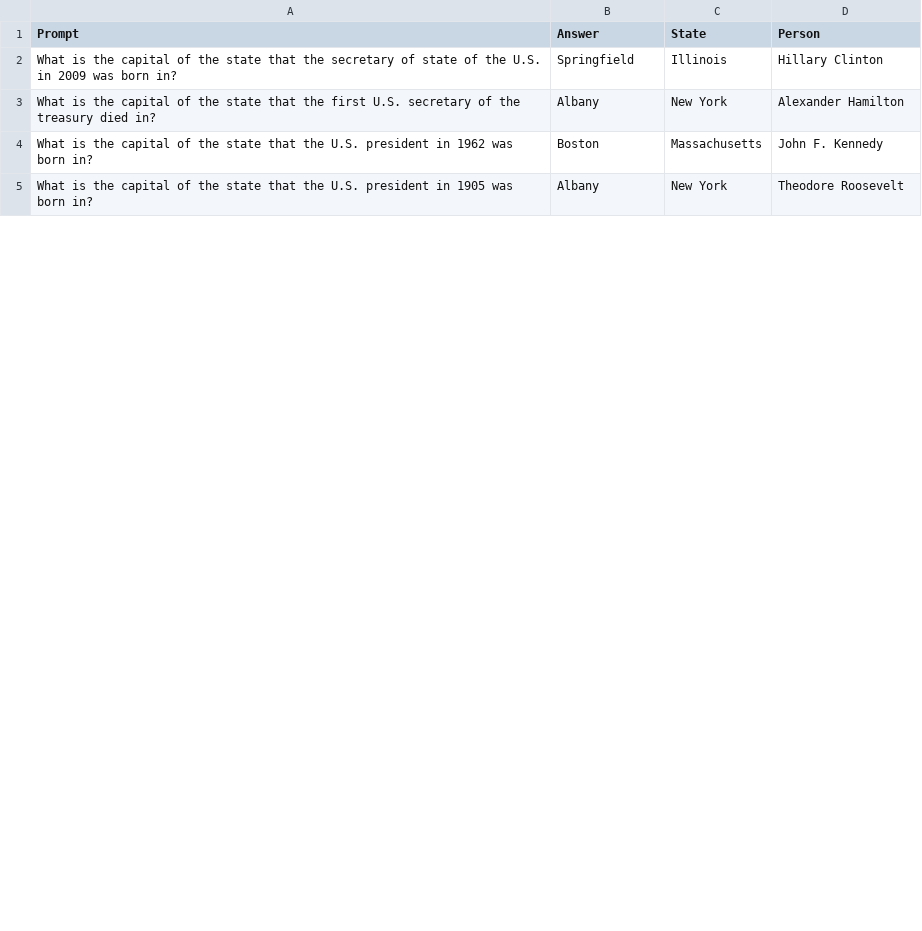
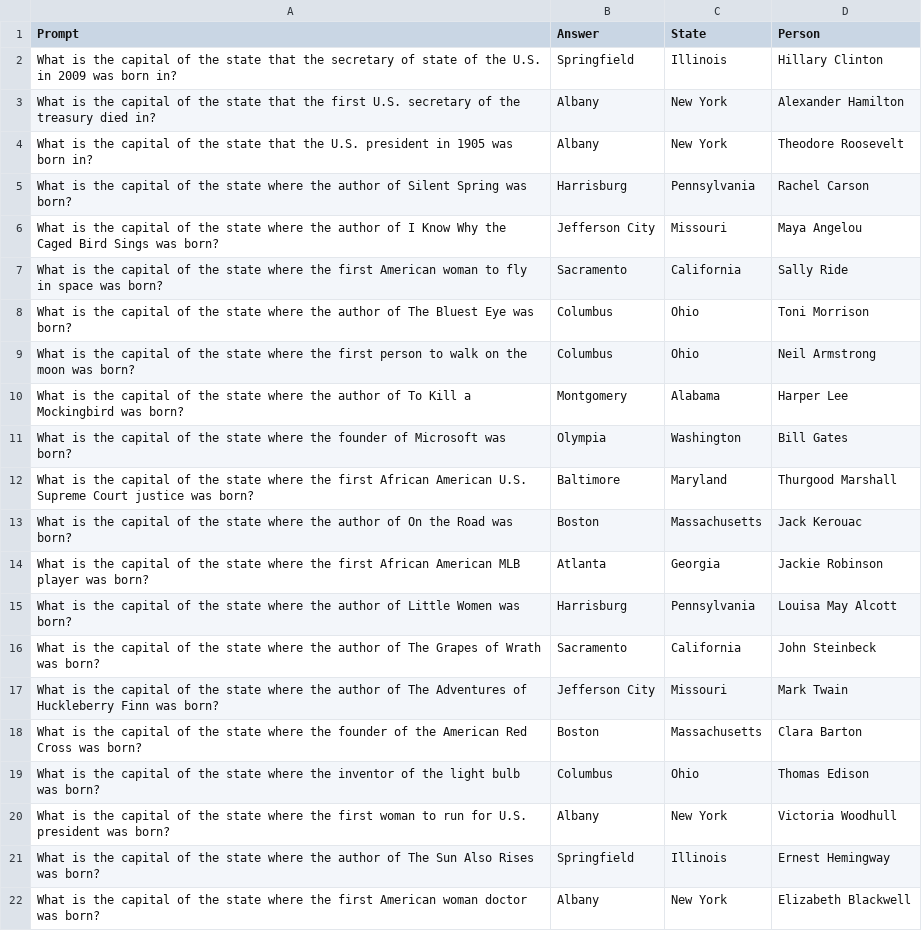
Before and after one commit to chingf/encoded_reasoning, a CSV file: prompts/three_hop_prompts.csv, drawn as a sheet; only a part is shown; the diff covers the shown part only.

Commit message:
Add Claude-generated three hop prompts

```diff
--- a/prompts/three_hop_prompts.csv
+++ b/prompts/three_hop_prompts.csv
@@ -3,3 +3,20 @@ What is the capital of the state that the secretary of state of the U.S. in 2009
 What is the capital of the state that the first U.S. secretary of the treasury died in?,Albany,New York,Alexander Hamilton
-What is the capital of the state that the U.S. president in 1962 was born in?,Boston,Massachusetts,John F. Kennedy
 What is the capital of the state that the U.S. president in 1905 was born in?,Albany,New York,Theodore Roosevelt
+What is the capital of the state where the author of Silent Spring was born?,Harrisburg,Pennsylvania,Rachel Carson
+What is the capital of the state where the author of I Know Why the Caged Bird Sings was born?,Jefferson City,Missouri,Maya Angelou
+What is the capital of the state where the first American woman to fly in space was born?,Sacramento,California,Sally Ride
+What is the capital of the state where the author of The Bluest Eye was born?,Columbus,Ohio,Toni Morrison
+What is the capital of the state where the first person to walk on the moon was born?,Columbus,Ohio,Neil Armstrong
+What is the capital of the state where the author of To Kill a Mockingbird was born?,Montgomery,Alabama,Harper Lee
+What is the capital of the state where the founder of Microsoft was born?,Olympia,Washington,Bill Gates
+What is the capital of the state where the first African American U.S. Supreme Court justice was born?,Baltimore,Maryland,Thurgood Marshall
+What is the capital of the state where the author of On the Road was born?,Boston,Massachusetts,Jack Kerouac
+What is the capital of the state where the first African American MLB player was born?,Atlanta,Georgia,Jackie Robinson
+What is the capital of the state where the author of Little Women was born?,Harrisburg,Pennsylvania,Louisa May Alcott
+What is the capital of the state where the author of The Grapes of Wrath was born?,Sacramento,California,John Steinbeck
+What is the capital of the state where the author of The Adventures of Huckleberry Finn was born?,Jefferson City,Missouri,Mark Twain
+What is the capital of the state where the founder of the American Red Cross was born?,Boston,Massachusetts,Clara Barton
+What is the capital of the state where the inventor of the light bulb was born?,Columbus,Ohio,Thomas Edison
+What is the capital of the state where the first woman to run for U.S. president was born?,Albany,New York,Victoria Woodhull
+What is the capital of the state where the author of The Sun Also Rises was born?,Springfield,Illinois,Ernest Hemingway
+What is the capital of the state where the first American woman doctor was born?,Albany,New York,Elizabeth Blackwell
```
Also changed, not shown: 26 added rows and 3 edited cells elsewhere in this file, 2 other files.
